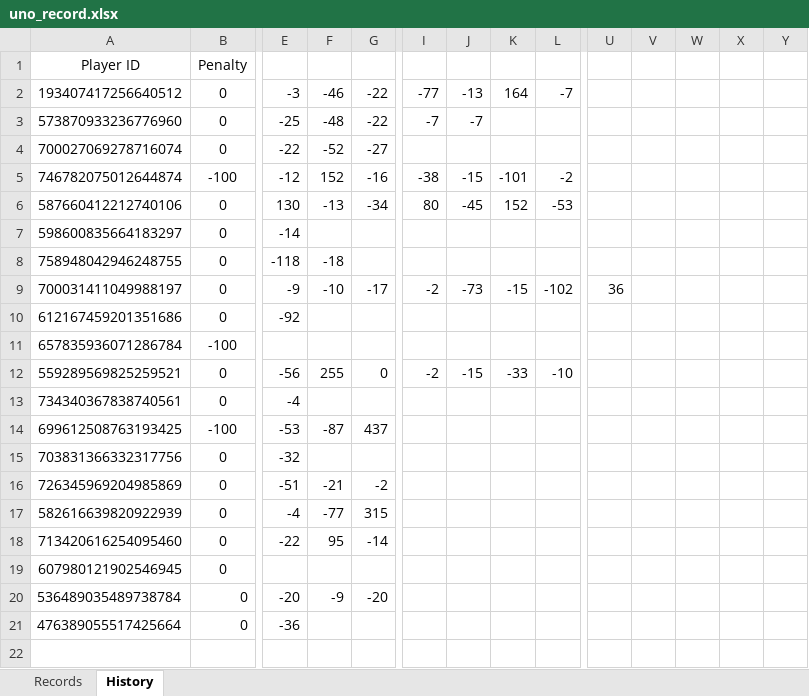
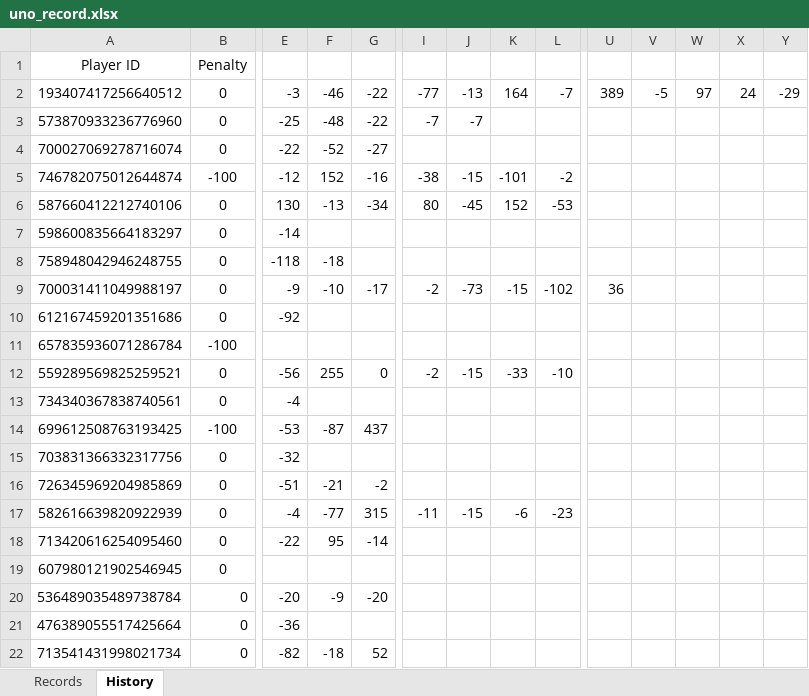
Before and after one commit to 7r-yi/HONDA-Bot, an Excel workbook: uno/uno_record.xlsx, sheet History, drawn as a sheet; only a part is shown, gaps mark what is left out; values as stored, in another font and other column widths than the file's, no borders; rows hold the shown columns only; the diff names each change by its address in the sheet, - before the commit and + after, or states it on an @@ line.

```diff
--- a/uno/uno_record.xlsx (sheet History)
+++ b/uno/uno_record.xlsx (sheet History)
-U2: (empty)
+U2: 389
-V2: (empty)
+V2: -5
-W2: (empty)
+W2: 97
-X2: (empty)
+X2: 24
-Y2: (empty)
+Y2: -29
-I17: (empty)
+I17: -11
-J17: (empty)
+J17: -15
-K17: (empty)
+K17: -6
-L17: (empty)
+L17: -23
+row 22: 713541431998021734 | 0 | -82 | -18 | 52
```
Also changed, not shown: sheet Records, 4 other files.
